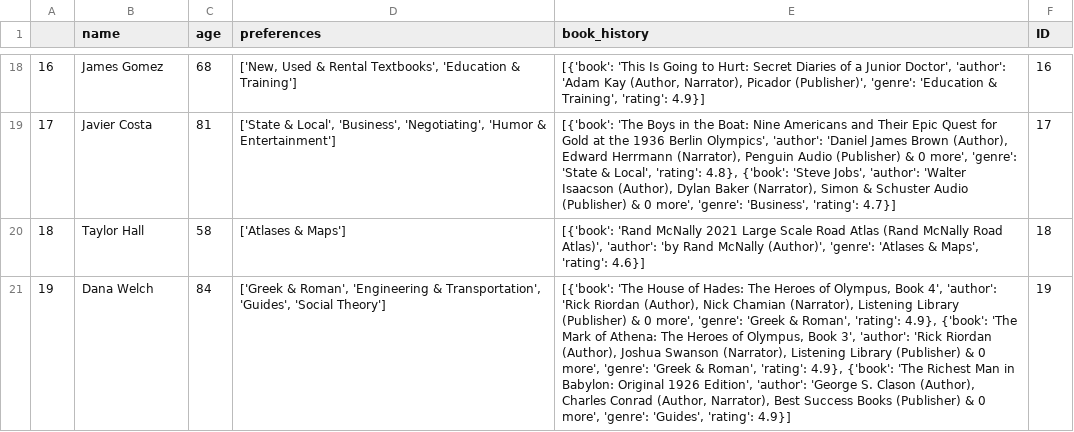
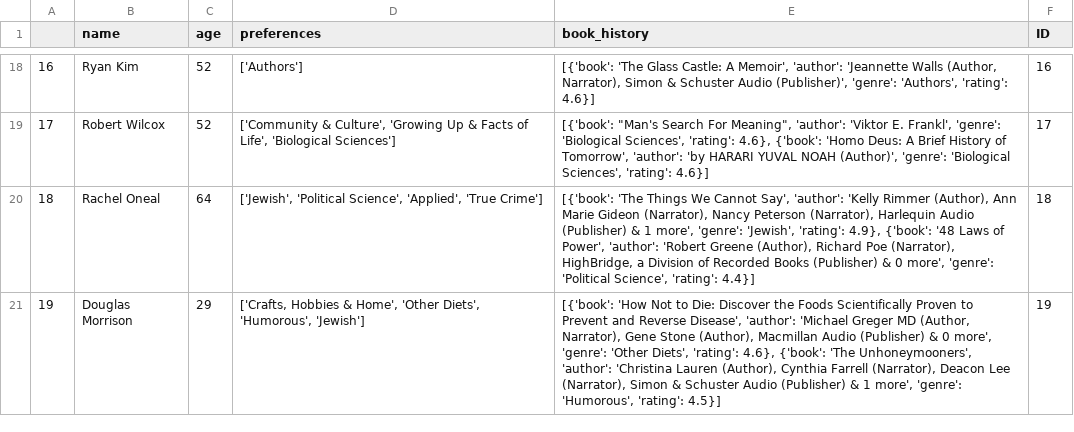
Before and after one commit to julietawenger/Hackaton1, a CSV file: users.csv, drawn as a sheet; only a part is shown, gaps mark what is left out; the diff covers the shown part only; the diff names each change by its address in the sheet, - before the commit and + after, or states it on an @@ line.

Commit message:
recommendations engine modifications

```diff
--- a/users.csv
+++ b/users.csv
-B18 (name): James Gomez
+B18 (name): Ryan Kim
-C18 (age): 68
+C18 (age): 52
-D18 (preferences): ['New, Used & Rental Textbooks', 'Education & Training']
+D18 (preferences): ['Authors']
-E18 (book_history): [{'book': 'This Is Going to Hurt: Secret Diaries of a Junior Doctor', 'author': 'Adam Kay (Author, Narrator), Picador (Publisher)', 'genre': 'Education & Training', 'rating': 4.9}]
+E18 (book_history): [{'book': 'The Glass Castle: A Memoir', 'author': 'Jeannette Walls (Author, Narrator), Simon & Schuster Audio (Publisher)', 'genre': 'Authors', 'rating': 4.6}]
-B19 (name): Javier Costa
+B19 (name): Robert Wilcox
-C19 (age): 81
+C19 (age): 52
-D19 (preferences): ['State & Local', 'Business', 'Negotiating', 'Humor & Entertainment']
+D19 (preferences): ['Community & Culture', 'Growing Up & Facts of Life', 'Biological Sciences']
-E19 (book_history): [{'book': 'The Boys in the Boat: Nine Americans and Their Epic Quest for Gold at the 1936 Berlin Olympics', 'author': 'Daniel James Brown (Author), Edward Herrmann (Narrator), Penguin Audio (Publisher) & 0 more', 'genre': 'State & Local', 'rating': 4.8}, {'book': 'Steve Jobs', 'author': 'Walter Isaacson (Author), Dylan Baker (Narrator), Simon & Schuster Audio (Publisher) & 0 more', 'genre': 'Business', 'rating': 4.7}]
+E19 (book_history): [{'book': "Man's Search For Meaning", 'author': 'Viktor E. Frankl', 'genre': 'Biological Sciences', 'rating': 4.6}, {'book': 'Homo Deus: A Brief History of Tomorrow', 'author': 'by HARARI YUVAL NOAH (Author)', 'genre': 'Biological Sciences', 'rating': 4.6}]
-B20 (name): Taylor Hall
+B20 (name): Rachel Oneal
-C20 (age): 58
+C20 (age): 64
-D20 (preferences): ['Atlases & Maps']
+D20 (preferences): ['Jewish', 'Political Science', 'Applied', 'True Crime']
-E20 (book_history): [{'book': 'Rand McNally 2021 Large Scale Road Atlas (Rand McNally Road Atlas)', 'author': 'by Rand McNally (Author)', 'genre': 'Atlases & Maps', 'rating': 4.6}]
+E20 (book_history): [{'book': 'The Things We Cannot Say', 'author': 'Kelly Rimmer (Author), Ann Marie Gideon (Narrator), Nancy Peterson (Narrator), Harlequin Audio (Publisher) & 1 more', 'genre': 'Jewish', 'rating': 4.9}, {'book': '48 Laws of Power', 'author': 'Robert Greene (Author), Richard Poe (Narrator), HighBridge, a Division of Recorded Books (Publisher) & 0 more', 'genre': 'Political Science', 'rating': 4.4}]
-B21 (name): Dana Welch
+B21 (name): Douglas Morrison
-C21 (age): 84
+C21 (age): 29
-D21 (preferences): ['Greek & Roman', 'Engineering & Transportation', 'Guides', 'Social Theory']
+D21 (preferences): ['Crafts, Hobbies & Home', 'Other Diets', 'Humorous', 'Jewish']
-E21 (book_history): [{'book': 'The House of Hades: The Heroes of Olympus, Book 4', 'author': 'Rick Riordan (Author), Nick Chamian (Narrator), Listening Library (Publisher) & 0 more', 'genre': 'Greek & Roman', 'rating': 4.9}, {'book': 'The Mark of Athena: The Heroes of Olympus, Book 3', 'author': 'Rick Riordan (Author), Joshua Swanson (Narrator), Listening Library (Publisher) & 0 more', 'genre': 'Greek & Roman', 'rating': 4.9}, {'book': 'The Richest Man in Babylon: Original 1926 Edition', 'author': 'George S. Clason (Author), Charles Conrad (Author, Narrator), Best Success Books (Publisher) & 0 more', 'genre': 'Guides', 'rating': 4.9}]
+E21 (book_history): [{'book': 'How Not to Die: Discover the Foods Scientifically Proven to Prevent and Reverse Disease', 'author': 'Michael Greger MD (Author, Narrator), Gene Stone (Author), Macmillan Audio (Publisher) & 0 more', 'genre': 'Other Diets', 'rating': 4.6}, {'book': 'The Unhoneymooners', 'author': 'Christina Lauren (Author), Cynthia Farrell (Narrator), Deacon Lee (Narrator), Simon & Schuster Audio (Publisher) & 1 more', 'genre': 'Humorous', 'rating': 4.5}]
```
Also changed, not shown: 64 edited cells elsewhere in this file, 2 other files.
